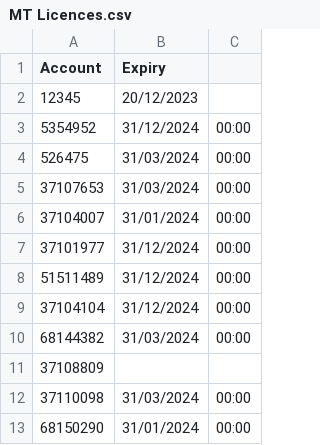
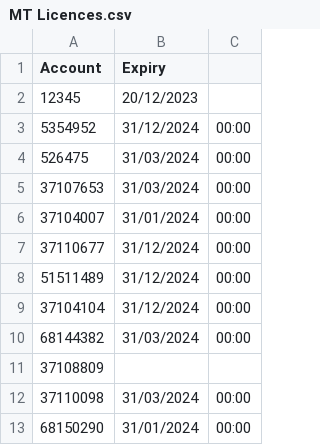
Before and after one commit to JackTheJam/licences, a CSV file: MT Licences.csv, drawn as a sheet.

Commit message:
Update MT Licences.csv

```diff
--- a/MT Licences.csv
+++ b/MT Licences.csv
@@ -6,3 +6,3 @@ Account,Expiry
 37104007,31/01/2024,00:00
-37101977,31/12/2024,00:00
+37110677,31/12/2024,00:00
 51511489,31/12/2024,00:00
```
